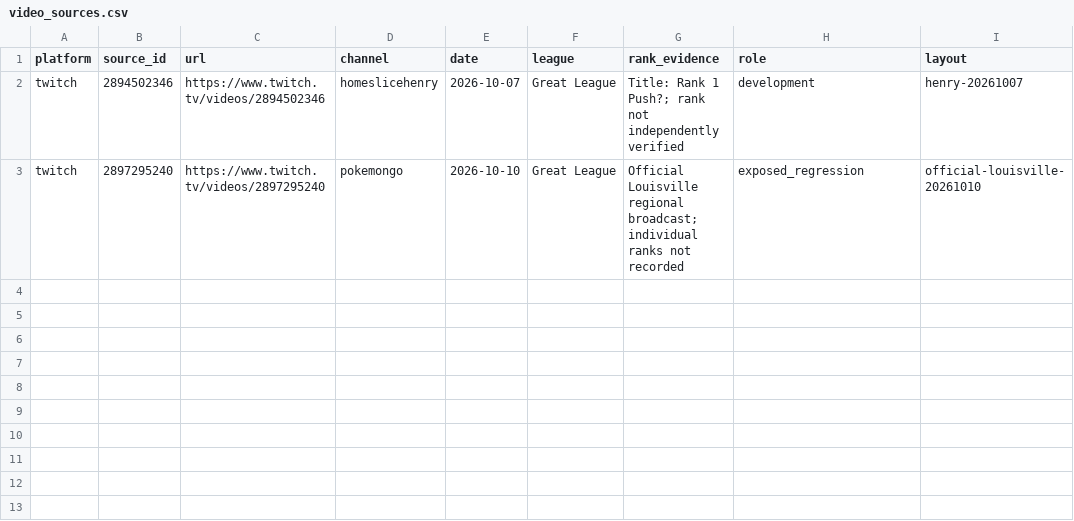
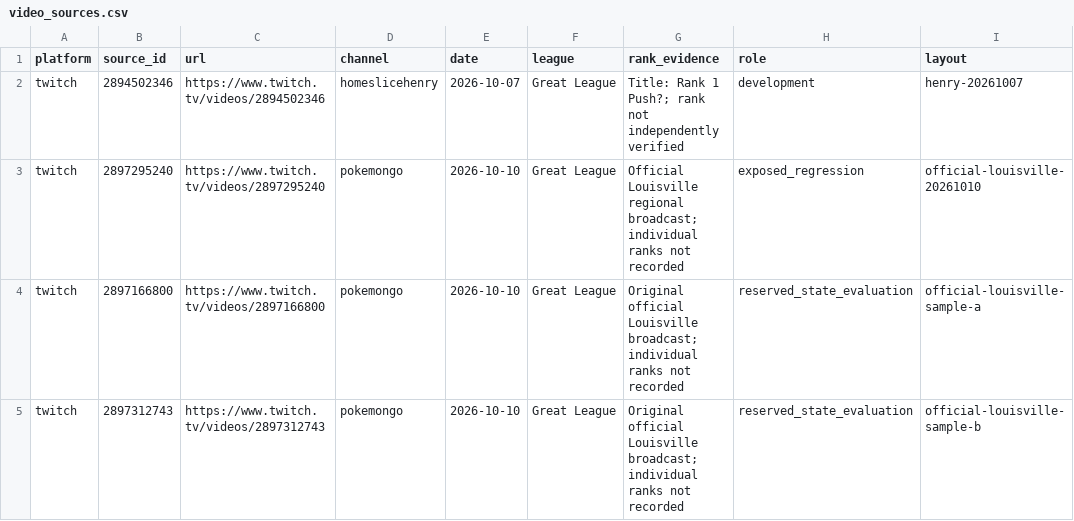
Before and after one commit to Solaceonx/pokemon_go, a CSV file: data/video_sources.csv, drawn as a sheet.

```diff
--- a/data/video_sources.csv
+++ b/data/video_sources.csv
@@ -3 +3,3 @@ twitch,2894502346,https://www.twitch.tv/videos/2894502346,homeslicehenry,2026-10
 twitch,2897295240,https://www.twitch.tv/videos/2897295240,pokemongo,2026-10-10,Great League,"Official Louisville regional broadcast; individual ranks not recorded",exposed_regression,official-louisville-20261010
+twitch,2897166800,https://www.twitch.tv/videos/2897166800,pokemongo,2026-10-10,Great League,"Original official Louisville broadcast; individual ranks not recorded",reserved_state_evaluation,official-louisville-sample-a
+twitch,2897312743,https://www.twitch.tv/videos/2897312743,pokemongo,2026-10-10,Great League,"Original official Louisville broadcast; individual ranks not recorded",reserved_state_evaluation,official-louisville-sample-b
```
Also changed, not shown: 13 other files.
